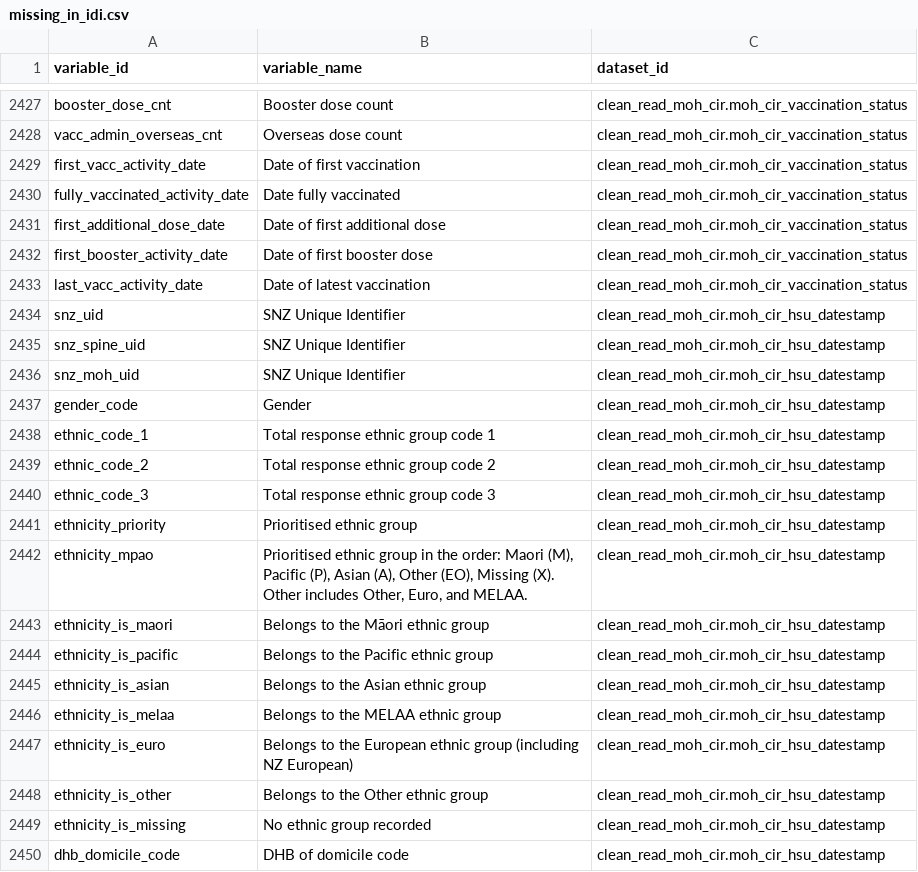
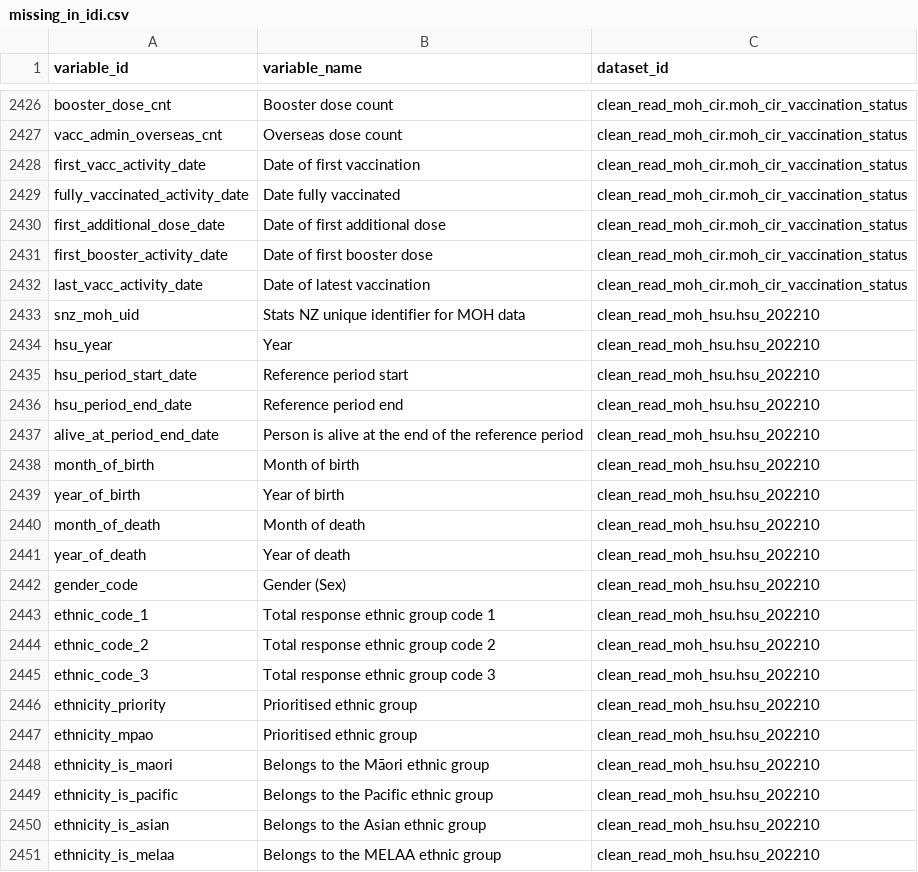
Before and after one commit to tmelliott/idi-search-app, a CSV file: data/missing_in_idi.csv, drawn as a sheet; only a part is shown, gaps mark what is left out; the shorter side is filled out with more unchanged rows; the diff covers the shown part only.

```diff
--- a/data/missing_in_idi.csv
+++ b/data/missing_in_idi.csv
@@ -2433 +2432,20 @@ first_booster_activity_date,Date of first booster dose,clean_read_moh_cir.moh_ci
 last_vacc_activity_date,Date of latest vaccination,clean_read_moh_cir.moh_cir_vaccination_status
+snz_moh_uid,Stats NZ unique identifier for MOH data,clean_read_moh_hsu.hsu_202210
+hsu_year,Year,clean_read_moh_hsu.hsu_202210
+hsu_period_start_date,Reference period start,clean_read_moh_hsu.hsu_202210
+hsu_period_end_date,Reference period end,clean_read_moh_hsu.hsu_202210
+alive_at_period_end_date,Person is alive at the end of the reference period,clean_read_moh_hsu.hsu_202210
+month_of_birth,Month of birth,clean_read_moh_hsu.hsu_202210
+year_of_birth,Year of birth,clean_read_moh_hsu.hsu_202210
+month_of_death,Month of death,clean_read_moh_hsu.hsu_202210
+year_of_death,Year of death,clean_read_moh_hsu.hsu_202210
+gender_code,Gender (Sex),clean_read_moh_hsu.hsu_202210
+ethnic_code_1,Total response ethnic group code 1,clean_read_moh_hsu.hsu_202210
+ethnic_code_2,Total response ethnic group code 2,clean_read_moh_hsu.hsu_202210
+ethnic_code_3,Total response ethnic group code 3,clean_read_moh_hsu.hsu_202210
+ethnicity_priority,Prioritised ethnic group,clean_read_moh_hsu.hsu_202210
+ethnicity_mpao,Prioritised ethnic group,clean_read_moh_hsu.hsu_202210
+ethnicity_is_maori,Belongs to the Māori ethnic group,clean_read_moh_hsu.hsu_202210
+ethnicity_is_pacific,Belongs to the Pacific ethnic group,clean_read_moh_hsu.hsu_202210
+ethnicity_is_asian,Belongs to the Asian ethnic group,clean_read_moh_hsu.hsu_202210
+ethnicity_is_melaa,Belongs to the MELAA ethnic group,clean_read_moh_hsu.hsu_202210
```
Also changed, not shown: 29 added rows and 3 removed rows elsewhere in this file, 7 other files.
